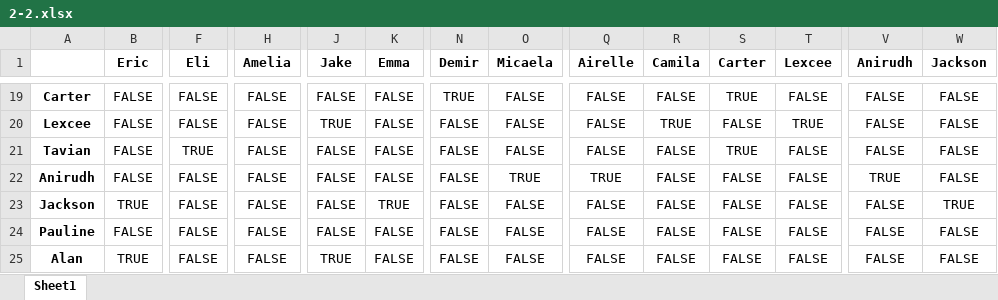
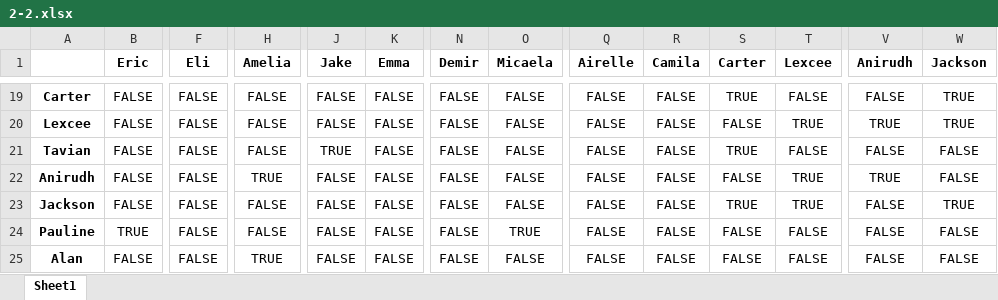
Before and after one commit to Andy92q/capstone, an Excel workbook: excel/2-2.xlsx, sheet Sheet1, drawn as a sheet; only a part is shown, gaps mark what is left out; values as stored, in another font and other column widths than the file's, no borders; the diff covers the shown part only; the diff names each change by its address in the sheet, - before the commit and + after, or states it on an @@ line.

```diff
--- a/excel/2-2.xlsx (sheet Sheet1)
+++ b/excel/2-2.xlsx (sheet Sheet1)
-N19 (Demir): TRUE
+N19 (Demir): FALSE
-W19:W20 (Jackson): FALSE
+W19:W20 (Jackson): TRUE
-J20 (Jake): TRUE
+J20 (Jake): FALSE
-R20 (Camila): TRUE
+R20 (Camila): FALSE
-V20 (Anirudh): FALSE
+V20 (Anirudh): TRUE
-F21 (Eli): TRUE
+F21 (Eli): FALSE
-J21 (Jake): FALSE
+J21 (Jake): TRUE
-H22 (Amelia): FALSE
+H22 (Amelia): TRUE
-O22 (Micaela): TRUE
+O22 (Micaela): FALSE
-Q22 (Airelle): TRUE
+Q22 (Airelle): FALSE
-T22:T23 (Lexcee): FALSE
+T22:T23 (Lexcee): TRUE
-B23 (Eric): TRUE
+B23 (Eric): FALSE
-K23 (Emma): TRUE
+K23 (Emma): FALSE
-S23 (Carter): FALSE
+S23 (Carter): TRUE
-B24 (Eric): FALSE
+B24 (Eric): TRUE
-O24 (Micaela): FALSE
+O24 (Micaela): TRUE
-B25 (Eric): TRUE
+B25 (Eric): FALSE
-H25 (Amelia): FALSE
+H25 (Amelia): TRUE
-J25 (Jake): TRUE
+J25 (Jake): FALSE
```
Also changed, not shown: 71 edited cells elsewhere in this sheet, excel/2-1.xlsx, excel/2-3.xlsx, 19 other files.
